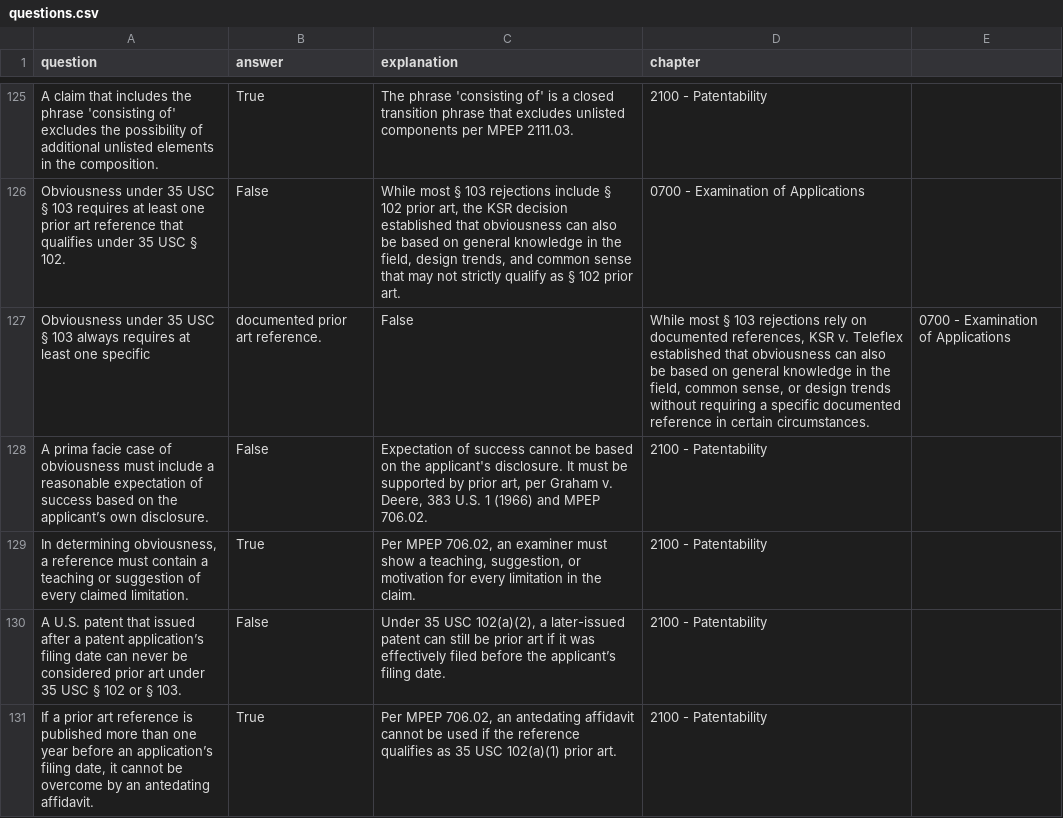
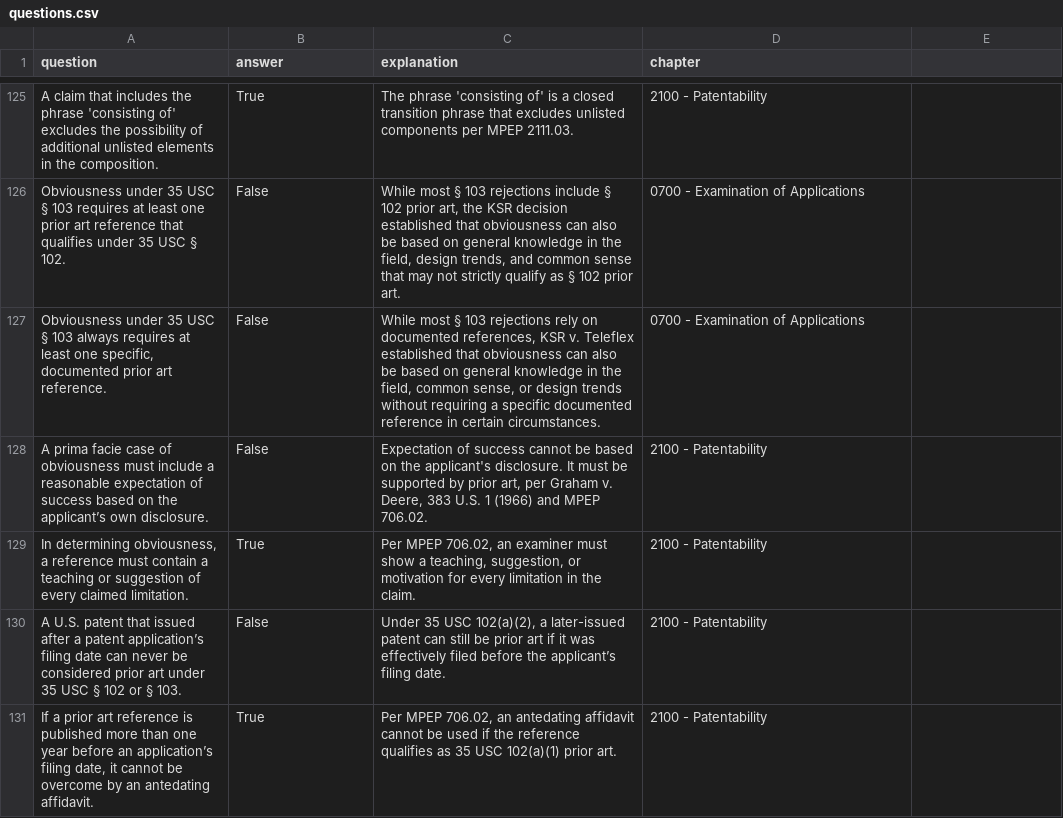
Before and after one commit to keshantej/patentbar, a CSV file: questions.csv, drawn as a sheet; only a part is shown, gaps mark what is left out; removed rows and columns are numbered as before the commit, all else as after; the diff names each change by its address in the sheet, - before the commit and + after, or states it on an @@ line.

Commit message:
Update questions.csv

```diff
--- a/questions.csv
+++ b/questions.csv
-row 127: Obviousness under 35 USC § 103 always requires at least one specific | documented prior art reference. | False | While most § 103 rejections rely on documented references, KSR v. Teleflex established that obviousness can also be based on general knowledge in the field, common sense, or design trends without requiring a specific documented reference in certain circumstances. | 0700 - Examination of Applications
+row 127: Obviousness under 35 USC § 103 always requires at least one specific, documented prior art reference. | False | While most § 103 rejections rely on documented references, KSR v. Teleflex established that obviousness can also be based on general knowledge in the field, common sense, or design trends without requiring a specific documented reference in certain circumstances. | 0700 - Examination of Applications
```
